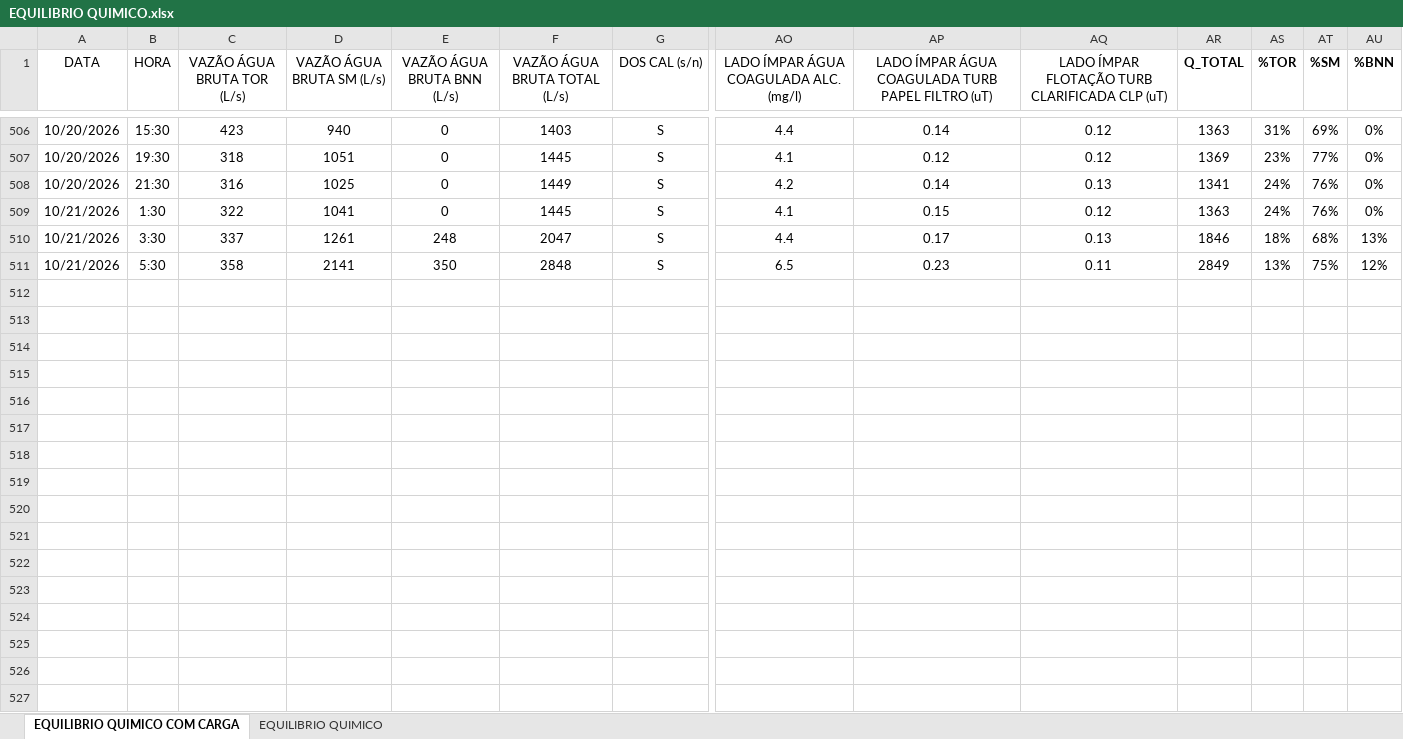
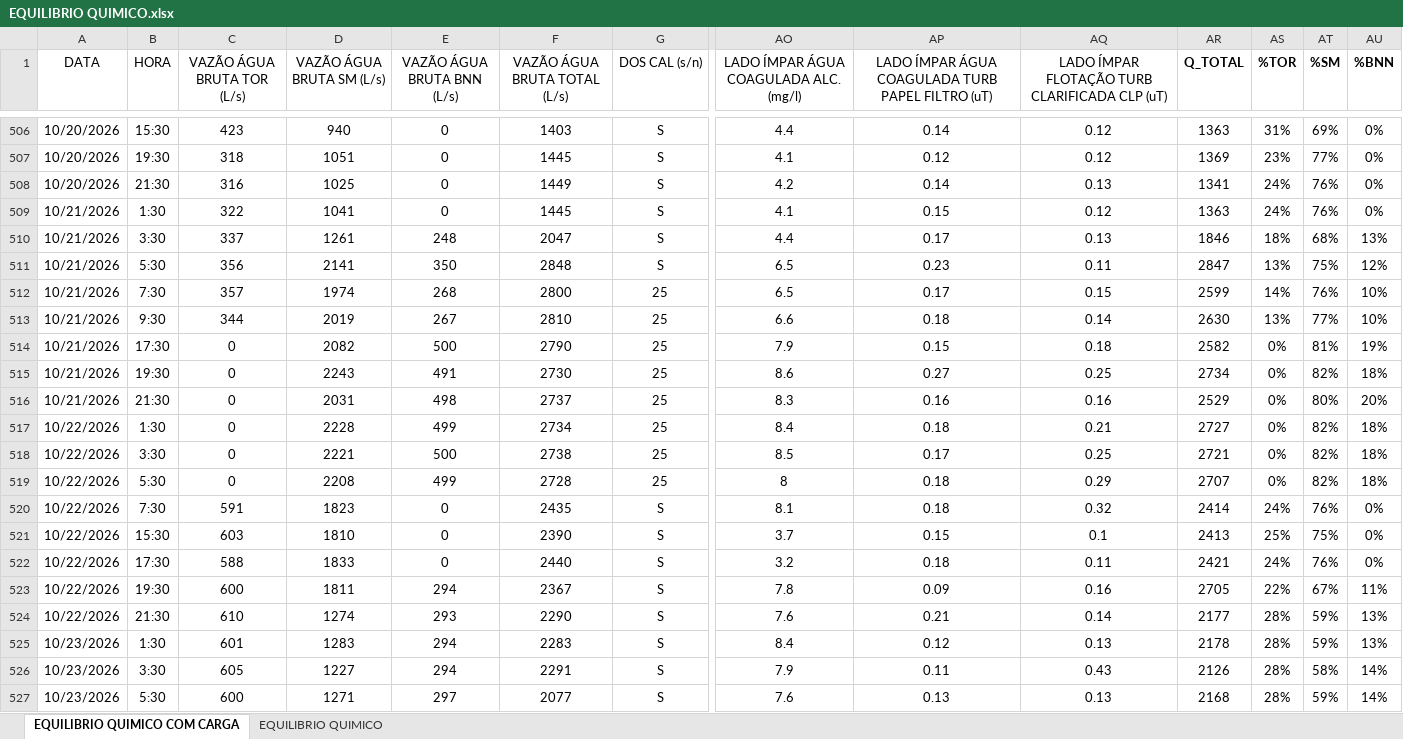
Before and after one commit to RICARDO-1968/dashboard-eta, an Excel workbook: EQUILIBRIO QUIMICO.xlsx, sheet EQUILIBRIO QUIMICO COM CARGA, drawn as a sheet; only a part is shown, gaps mark what is left out; values as stored, in another font and other column widths than the file's, no borders; rows hold the shown columns only; the diff names each change by its address in the sheet, - before the commit and + after, or states it on an @@ line.

Commit message:
Add files via upload

```diff
--- a/EQUILIBRIO QUIMICO.xlsx (sheet EQUILIBRIO QUIMICO COM CARGA)
+++ b/EQUILIBRIO QUIMICO.xlsx (sheet EQUILIBRIO QUIMICO COM CARGA)
-C511 (VAZÃO ÁGUA BRUTA TOR (L/s)): 358
+C511 (VAZÃO ÁGUA BRUTA TOR (L/s)): 356
-AR511 (Q_TOTAL): 2849
+AR511 (Q_TOTAL): 2847
+row 512: 10/21/2026 | 7:30 | 357 | 1974 | 268 | 2800 | 25 | 6.5 | 0.17 | 0.15 | 2599 | 14% | 76% | 10%
+row 513: 10/21/2026 | 9:30 | 344 | 2019 | 267 | 2810 | 25 | 6.6 | 0.18 | 0.14 | 2630 | 13% | 77% | 10%
+row 514: 10/21/2026 | 17:30 | 0 | 2082 | 500 | 2790 | 25 | 7.9 | 0.15 | 0.18 | 2582 | 0% | 81% | 19%
+row 515: 10/21/2026 | 19:30 | 0 | 2243 | 491 | 2730 | 25 | 8.6 | 0.27 | 0.25 | 2734 | 0% | 82% | 18%
+row 516: 10/21/2026 | 21:30 | 0 | 2031 | 498 | 2737 | 25 | 8.3 | 0.16 | 0.16 | 2529 | 0% | 80% | 20%
+row 517: 10/22/2026 | 1:30 | 0 | 2228 | 499 | 2734 | 25 | 8.4 | 0.18 | 0.21 | 2727 | 0% | 82% | 18%
+row 518: 10/22/2026 | 3:30 | 0 | 2221 | 500 | 2738 | 25 | 8.5 | 0.17 | 0.25 | 2721 | 0% | 82% | 18%
+row 519: 10/22/2026 | 5:30 | 0 | 2208 | 499 | 2728 | 25 | 8 | 0.18 | 0.29 | 2707 | 0% | 82% | 18%
+row 520: 10/22/2026 | 7:30 | 591 | 1823 | 0 | 2435 | S | 8.1 | 0.18 | 0.32 | 2414 | 24% | 76% | 0%
+row 521: 10/22/2026 | 15:30 | 603 | 1810 | 0 | 2390 | S | 3.7 | 0.15 | 0.1 | 2413 | 25% | 75% | 0%
+row 522: 10/22/2026 | 17:30 | 588 | 1833 | 0 | 2440 | S | 3.2 | 0.18 | 0.11 | 2421 | 24% | 76% | 0%
+row 523: 10/22/2026 | 19:30 | 600 | 1811 | 294 | 2367 | S | 7.8 | 0.09 | 0.16 | 2705 | 22% | 67% | 11%
+row 524: 10/22/2026 | 21:30 | 610 | 1274 | 293 | 2290 | S | 7.6 | 0.21 | 0.14 | 2177 | 28% | 59% | 13%
+row 525: 10/23/2026 | 1:30 | 601 | 1283 | 294 | 2283 | S | 8.4 | 0.12 | 0.13 | 2178 | 28% | 59% | 13%
+row 526: 10/23/2026 | 3:30 | 605 | 1227 | 294 | 2291 | S | 7.9 | 0.11 | 0.43 | 2126 | 28% | 58% | 14%
+row 527: 10/23/2026 | 5:30 | 600 | 1271 | 297 | 2077 | S | 7.6 | 0.13 | 0.13 | 2168 | 28% | 59% | 14%
```
